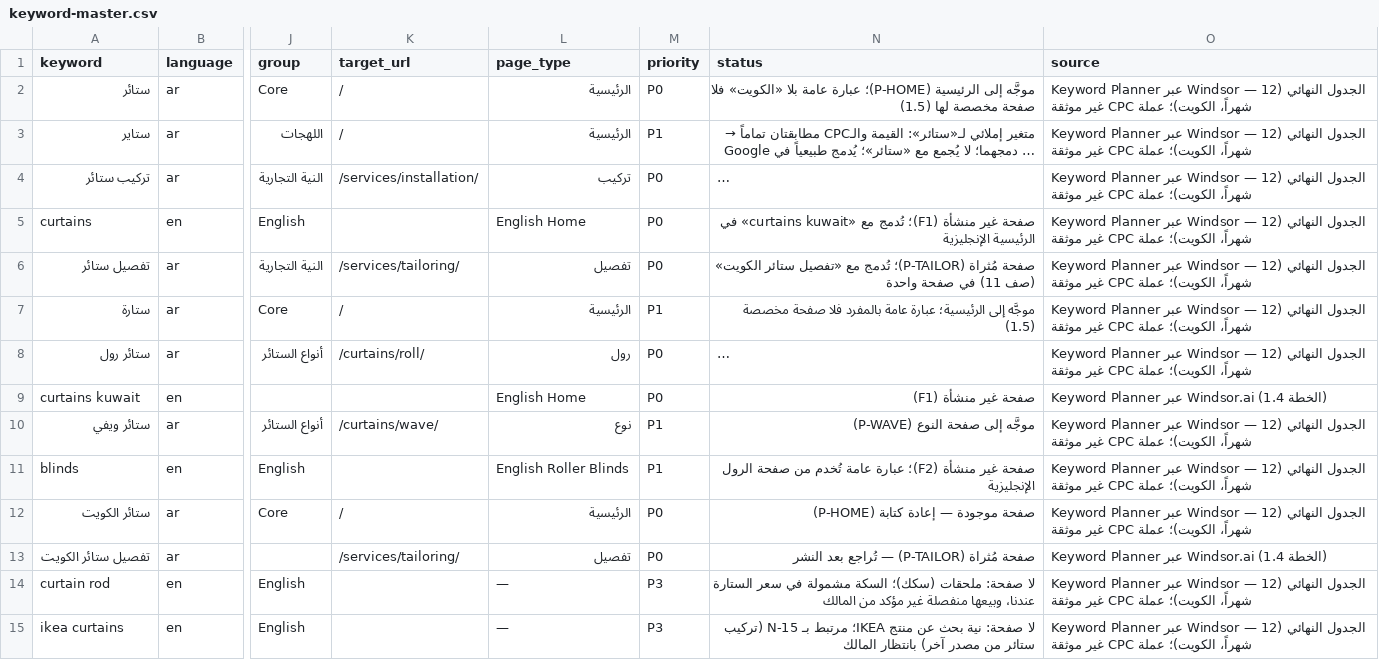
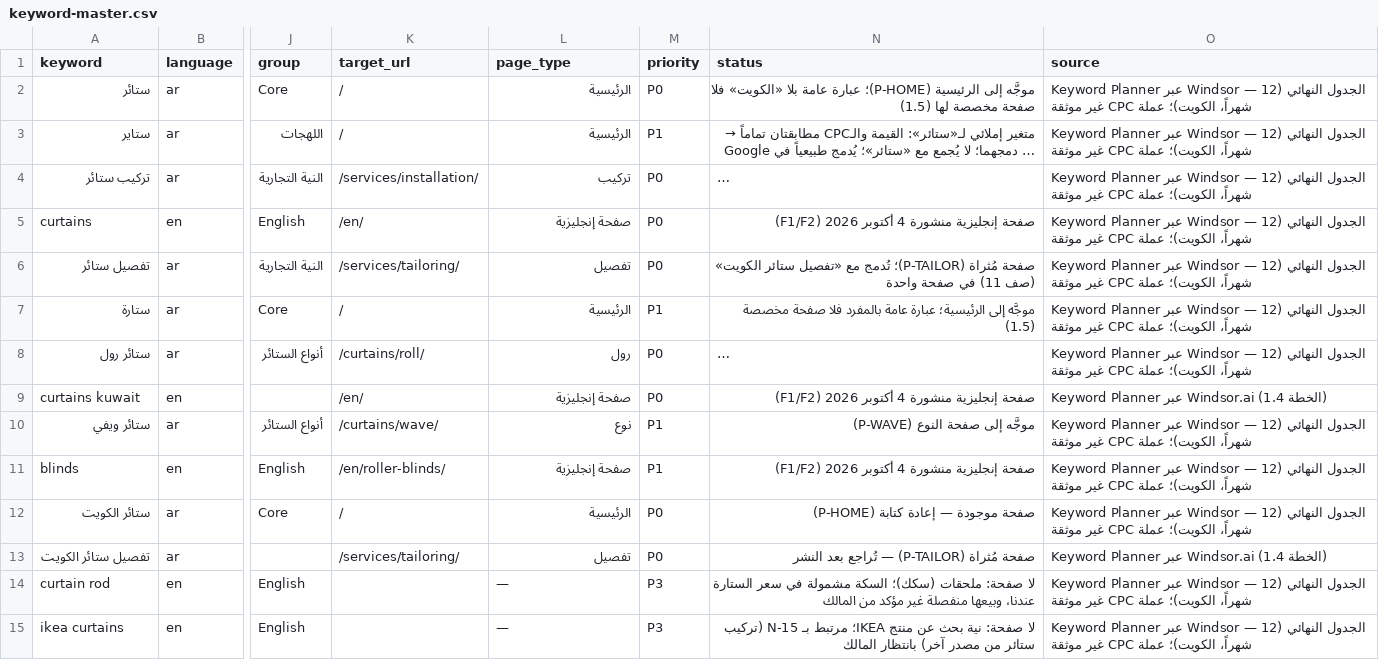
Before and after one commit to stayerkw/stayerkw.github.io, a CSV file: seo/keyword-master.csv, drawn as a sheet; only a part is shown, gaps mark what is left out; long unchanged cells end in …; the diff covers the shown part only; the diff names each change by its address in the sheet, - before the commit and + after, or states it on an @@ line.

```diff
--- a/seo/keyword-master.csv
+++ b/seo/keyword-master.csv
-K5 (target_url): (empty)
+K5 (target_url): /en/
-L5 (page_type): English Home
+L5 (page_type): صفحة إنجليزية
-N5 (status): صفحة غير منشأة (F1)؛ تُدمج مع «curtains kuwait» في الرئيسية الإنجليزية
+N5 (status): صفحة إنجليزية منشورة 4 أكتوبر 2026 (F1/F2)
-K9 (target_url): (empty)
+K9 (target_url): /en/
-L9 (page_type): English Home
+L9 (page_type): صفحة إنجليزية
-N9 (status): صفحة غير منشأة (F1)
+N9 (status): صفحة إنجليزية منشورة 4 أكتوبر 2026 (F1/F2)
-K11 (target_url): (empty)
+K11 (target_url): /en/roller-blinds/
-L11 (page_type): English Roller Blinds
+L11 (page_type): صفحة إنجليزية
-N11 (status): صفحة غير منشأة (F2)؛ عبارة عامة تُخدم من صفحة الرول الإنجليزية
+N11 (status): صفحة إنجليزية منشورة 4 أكتوبر 2026 (F1/F2)
```
Also changed, not shown: 16 edited cells elsewhere in this file, 23 other files.
